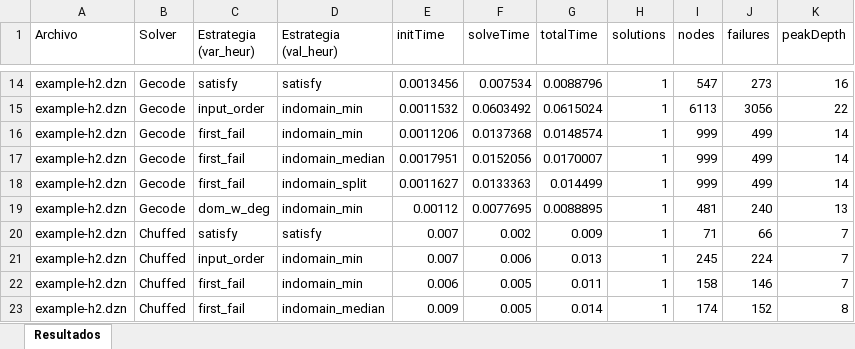
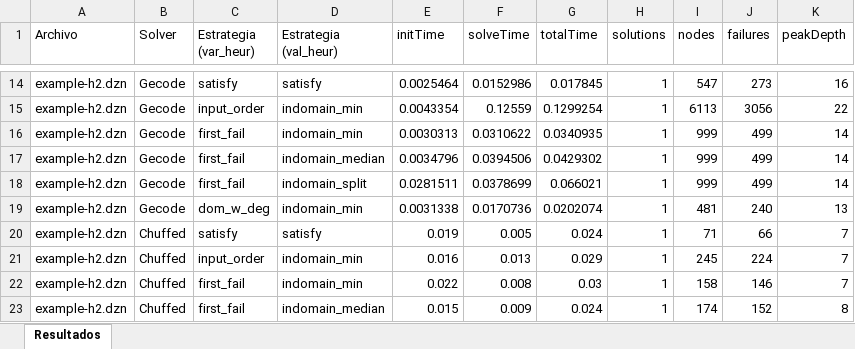
Before and after one commit to Alejo101102/lab1-restricciones, an Excel workbook: sudoku/resultados.xlsx, sheet Resultados, drawn as a sheet; only a part is shown, gaps mark what is left out; values as stored, in another font and other column widths than the file's, no borders; the diff covers the shown part only; the diff names each change by its address in the sheet, - before the commit and + after, or states it on an @@ line.

```diff
--- a/sudoku/resultados.xlsx (sheet Resultados)
+++ b/sudoku/resultados.xlsx (sheet Resultados)
-E14 (initTime): 0.0013456
+E14 (initTime): 0.0025464
-F14 (solveTime): 0.007534
+F14 (solveTime): 0.0152986
-G14 (totalTime): 0.0088796
+G14 (totalTime): 0.017845
-E15 (initTime): 0.0011532
+E15 (initTime): 0.0043354
-F15 (solveTime): 0.0603492
+F15 (solveTime): 0.12559
-G15 (totalTime): 0.0615024
+G15 (totalTime): 0.1299254
-E16 (initTime): 0.0011206
+E16 (initTime): 0.0030313
-F16 (solveTime): 0.0137368
+F16 (solveTime): 0.0310622
-G16 (totalTime): 0.0148574
+G16 (totalTime): 0.0340935
-E17 (initTime): 0.0017951
+E17 (initTime): 0.0034796
-F17 (solveTime): 0.0152056
+F17 (solveTime): 0.0394506
-G17 (totalTime): 0.0170007
+G17 (totalTime): 0.0429302
-E18 (initTime): 0.0011627
+E18 (initTime): 0.0281511
-F18 (solveTime): 0.0133363
+F18 (solveTime): 0.0378699
-G18 (totalTime): 0.014499
+G18 (totalTime): 0.066021
-E19 (initTime): 0.00112
+E19 (initTime): 0.0031338
-F19 (solveTime): 0.0077695
+F19 (solveTime): 0.0170736
-G19 (totalTime): 0.0088895
+G19 (totalTime): 0.0202074
-E20 (initTime): 0.007
+E20 (initTime): 0.019
-F20 (solveTime): 0.002
+F20 (solveTime): 0.005
-G20 (totalTime): 0.009
+G20 (totalTime): 0.024
-E21 (initTime): 0.007
+E21 (initTime): 0.016
-F21 (solveTime): 0.006
+F21 (solveTime): 0.013
-G21 (totalTime): 0.013
+G21 (totalTime): 0.029
-E22 (initTime): 0.006
+E22 (initTime): 0.022
-F22 (solveTime): 0.005
+F22 (solveTime): 0.008
-G22 (totalTime): 0.011
+G22 (totalTime): 0.03
-E23 (initTime): 0.009
+E23 (initTime): 0.015
-F23 (solveTime): 0.005
+F23 (solveTime): 0.009
-G23 (totalTime): 0.014
+G23 (totalTime): 0.024
```
Also changed, not shown: 107 edited cells elsewhere in this sheet, 11 other files.
